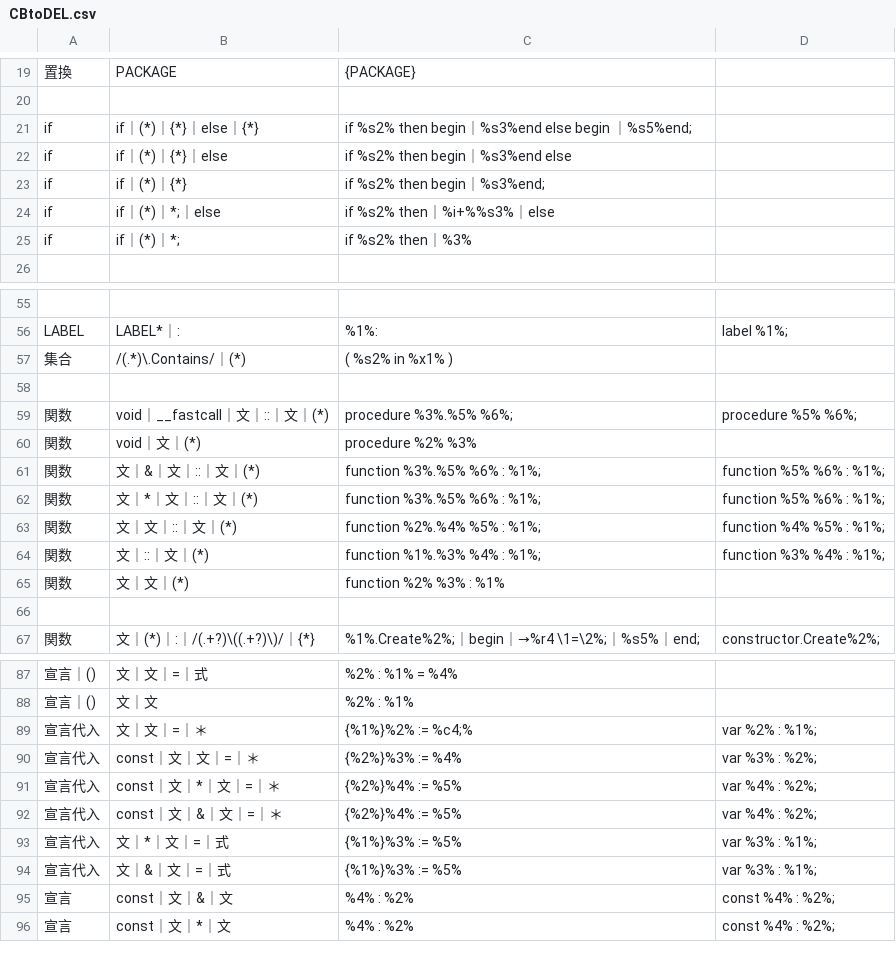
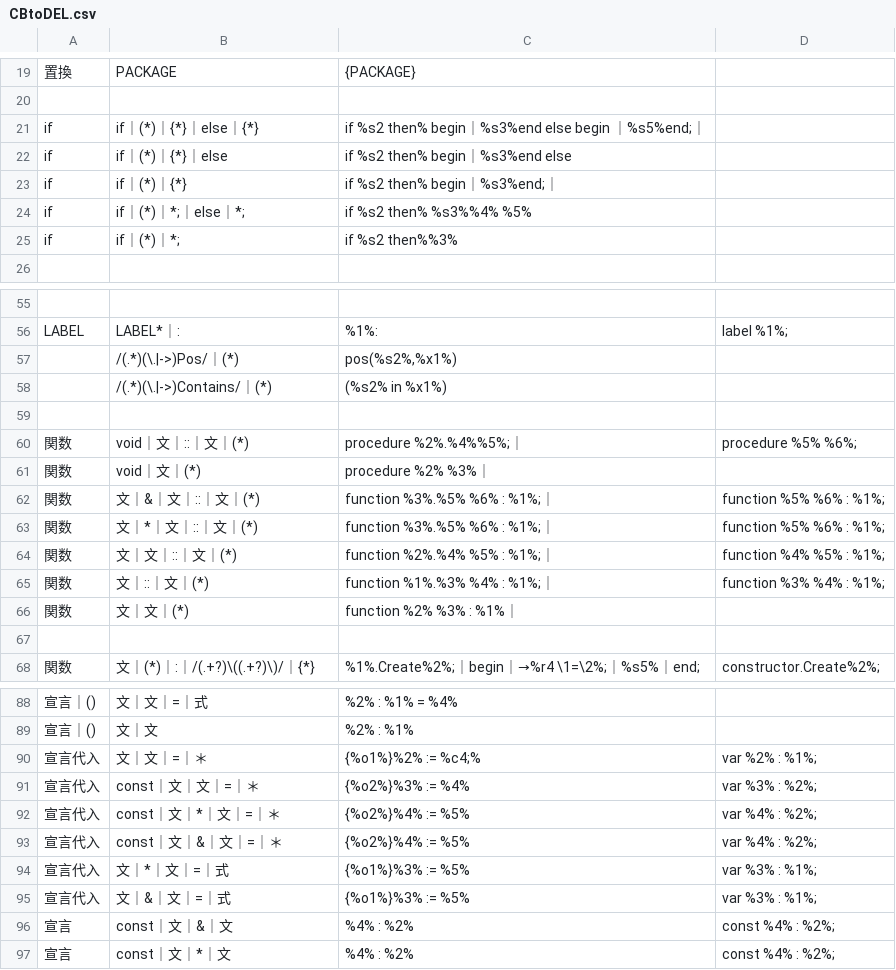
Before and after one commit to kentamaken/cbtodel, a CSV file: CBtoDEL.csv, drawn as a sheet; only a part is shown, gaps mark what is left out; removed rows and columns are numbered as before the commit, all else as after; the diff covers the shown part only; the diff names each change by its address in the sheet, - before the commit and + after, or states it on an @@ line.

```diff
--- a/CBtoDEL.csv
+++ b/CBtoDEL.csv
-C21: if %s2% then begin｜%s3%end else begin ｜%s5%end;
+C21: if %s2 then% begin｜%s3%end else begin ｜%s5%end;｜
-C22: if %s2% then begin｜%s3%end else
+C22: if %s2 then% begin｜%s3%end else
-C23: if %s2% then begin｜%s3%end;
+C23: if %s2 then% begin｜%s3%end;｜
-B24: if｜(*)｜*;｜else
+B24: if｜(*)｜*;｜else｜*;
-C24: if %s2% then｜%i+%%s3%｜else
+C24: if %s2 then% %s3%%4% %5%
-C25: if %s2% then｜%3%
+C25: if %s2 then%%3%
-row 57: 集合 | /(.*)\.Contains/｜(*) | ( %s2% in %x1% )
+row 57:  | /(.*)(\.|->)Pos/｜(*) | pos(%s2%,%x1%)
+row 58:  | /(.*)(\.|->)Contains/｜(*) | (%s2% in %x1%)
-B60: void｜__fastcall｜文｜::｜文｜(*)
+B60: void｜文｜::｜文｜(*)
-C60: procedure %3%.%5% %6%;
+C60: procedure %2%.%4%%5%;｜
-C61: procedure %2% %3%
+C61: procedure %2% %3%｜
-C62:C63: function %3%.%5% %6% : %1%;
+C62:C63: function %3%.%5% %6% : %1%;｜
-C64: function %2%.%4% %5% : %1%;
+C64: function %2%.%4% %5% : %1%;｜
-C65: function %1%.%3% %4% : %1%;
+C65: function %1%.%3% %4% : %1%;｜
-C66: function %2% %3% : %1%
+C66: function %2% %3% : %1%｜
-C90: {%1%}%2% := %c4;%
+C90: {%o1%}%2% := %c4;%
-C91: {%2%}%3% := %4%
+C91: {%o2%}%3% := %4%
-C92:C93: {%2%}%4% := %5%
+C92:C93: {%o2%}%4% := %5%
-C94:C95: {%1%}%3% := %5%
+C94:C95: {%o1%}%3% := %5%
```
Also changed, not shown: 2 edited cells elsewhere in this file, 5 other files.
